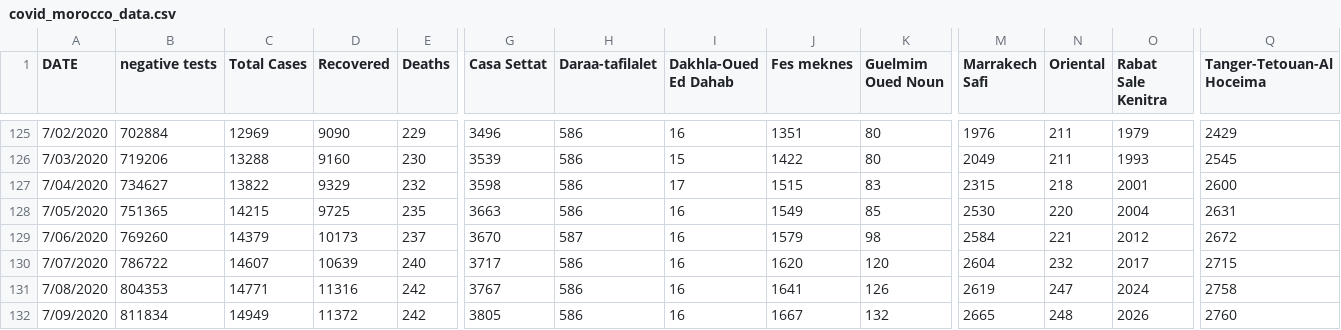
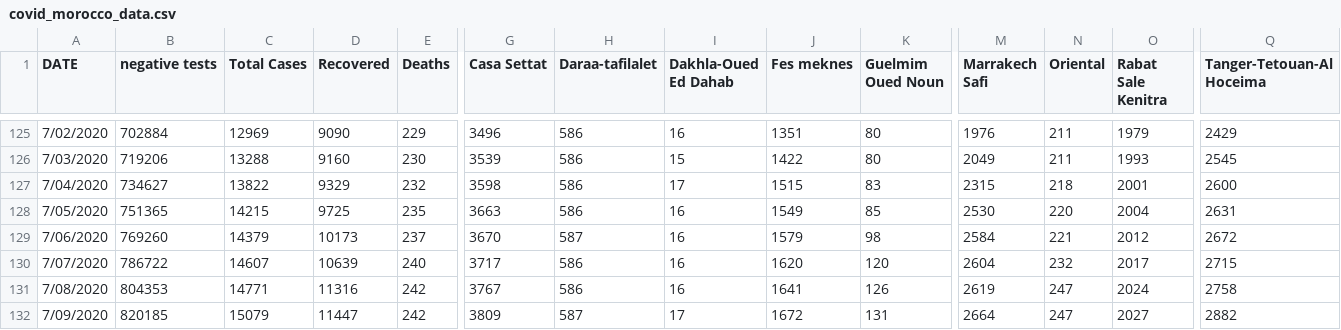
Before and after one commit to ELouardigui/covid_19_data, a CSV file: covid_morocco_data.csv, drawn as a sheet; only a part is shown, gaps mark what is left out; the diff names each change by its address in the sheet, - before the commit and + after, or states it on an @@ line.

Commit message:
new update

```diff
--- a/covid_morocco_data.csv
+++ b/covid_morocco_data.csv
-B132 (negative tests): 811834
+B132 (negative tests): 820185
-C132 (Total Cases): 14949
+C132 (Total Cases): 15079
-D132 (Recovered): 11372
+D132 (Recovered): 11447
-G132 (Casa Settat): 3805
+G132 (Casa Settat): 3809
-H132 (Daraa-tafilalet): 586
+H132 (Daraa-tafilalet): 587
-I132 (Dakhla-Oued Ed Dahab): 16
+I132 (Dakhla-Oued Ed Dahab): 17
-J132 (Fes meknes): 1667
+J132 (Fes meknes): 1672
-K132 (Guelmim Oued Noun): 132
+K132 (Guelmim Oued Noun): 131
-M132 (Marrakech Safi): 2665
+M132 (Marrakech Safi): 2664
-N132 (Oriental): 248
+N132 (Oriental): 247
-O132 (Rabat Sale Kenitra): 2026
+O132 (Rabat Sale Kenitra): 2027
-Q132 (Tanger-Tetouan-Al Hoceima): 2760
+Q132 (Tanger-Tetouan-Al Hoceima): 2882
```
